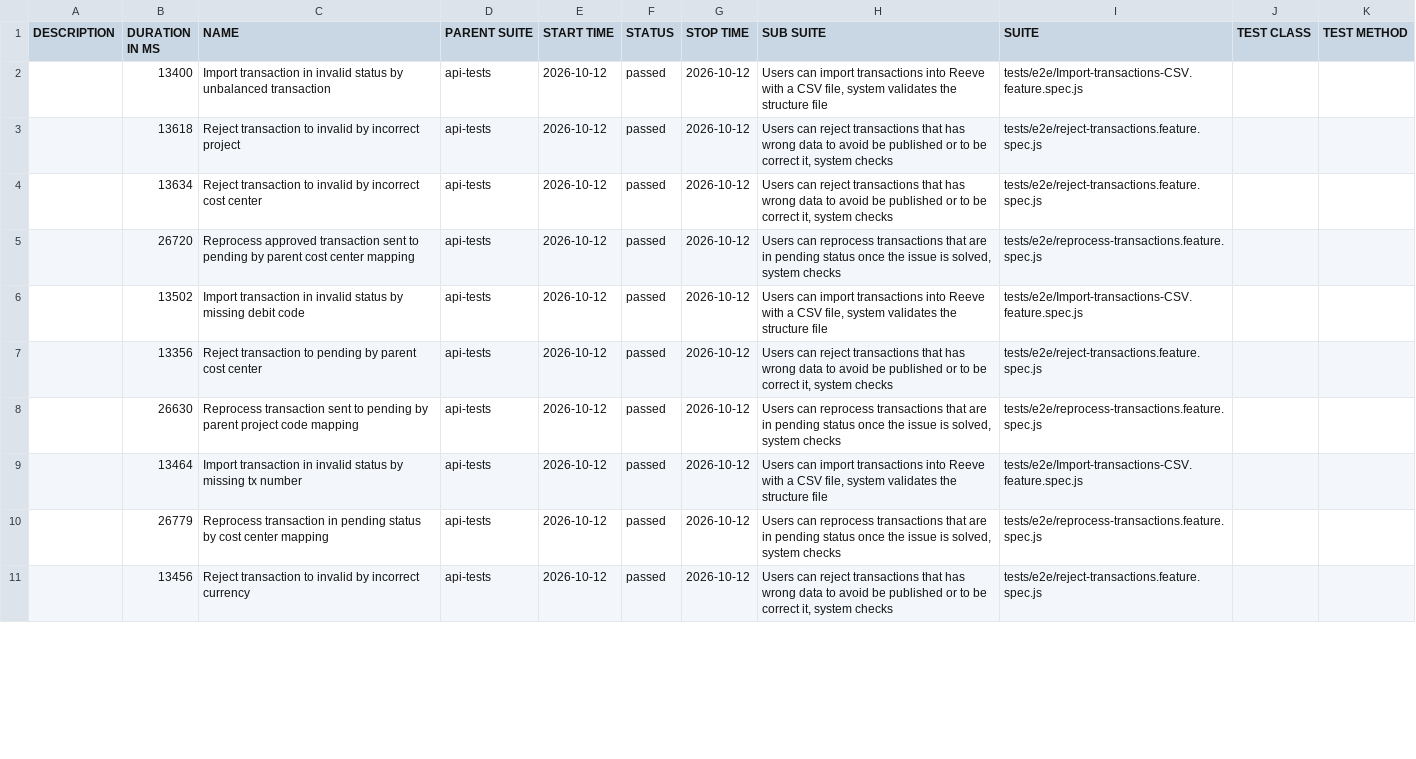
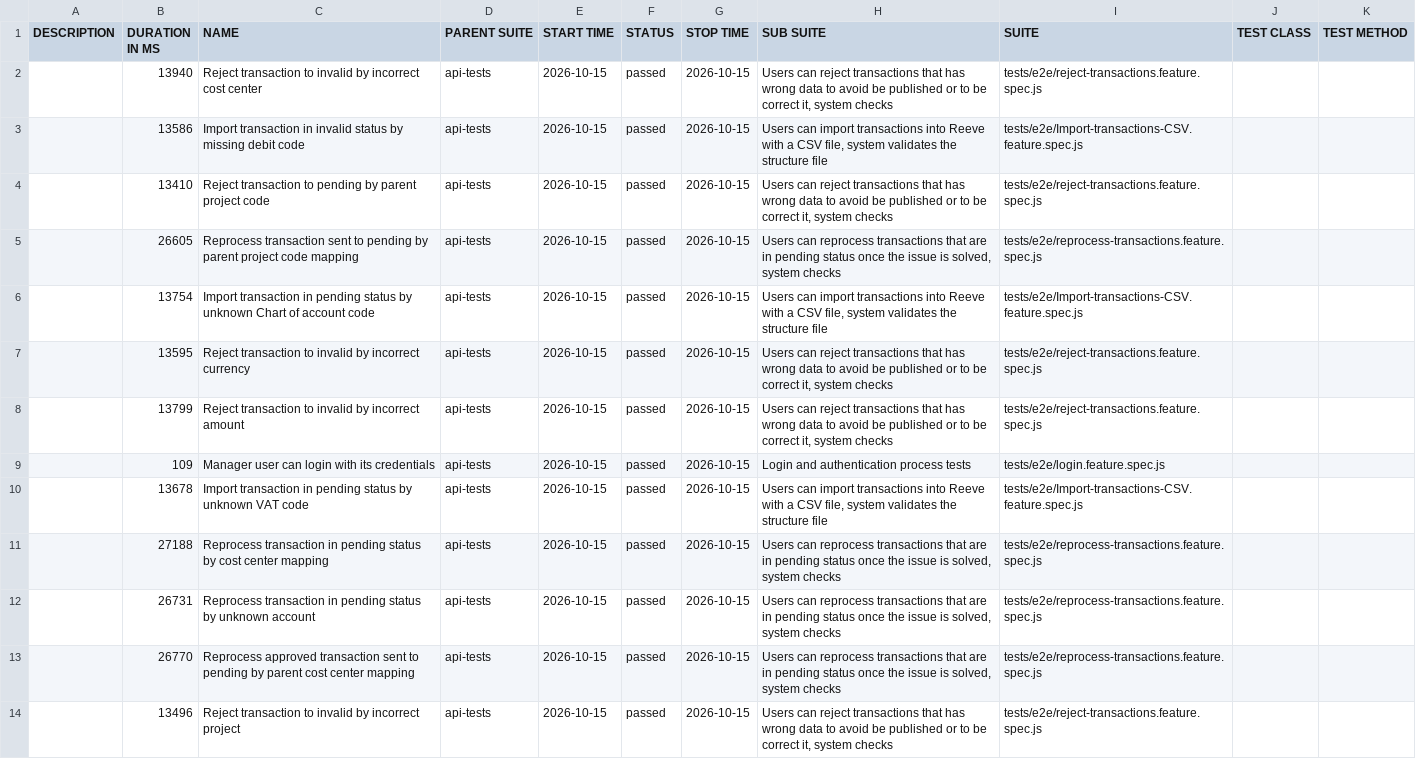
Before and after one commit to cardano-foundation/cf-reeve-application, a CSV file: allure-report/data/suites.csv, drawn as a sheet; only a part is shown; removed rows and columns are numbered as before the commit, all else as after; the diff covers the shown part only; the diff names each change by its address in the sheet, - before the commit and + after, or states it on an @@ line.

```diff
--- a/allure-report/data/suites.csv
+++ b/allure-report/data/suites.csv
-row 2:  | 13400 | Import transaction in invalid status by unbalanced transaction | api-tests | 2026-10-12 | passed | 2026-10-12 | Users can import transactions into Reeve with a CSV file, system validates the structure file | tests/e2e/Import-transactions-CSV.feature.spec.js
-B2 (DURATION IN MS): 13618
+B2 (DURATION IN MS): 13940
-C2 (NAME): …by incorrect project
+C2 (NAME): …by incorrect cost center
-E2 (START TIME): 2026-10-12
+E2 (START TIME): 2026-10-15
-G2 (STOP TIME): 2026-10-12
+G2 (STOP TIME): 2026-10-15
+row 3:  | 13586 | Import transaction in invalid status by missing debit code | api-tests | 2026-10-15 | passed | 2026-10-15 | Users can import transactions into Reeve with a CSV file, system validates the structure file | tests/e2e/Import-transactions-CSV.feature.spec.js
-B4 (DURATION IN MS): 13634
+B4 (DURATION IN MS): 13410
-C4 (NAME): …transaction to invalid by incorrect cost center
+C4 (NAME): …transaction to pending by parent project code
-E4:E8 (START TIME): 2026-10-12
+E4:E8 (START TIME): 2026-10-15
-G4:G8 (STOP TIME): 2026-10-12
+G4:G8 (STOP TIME): 2026-10-15
-B5 (DURATION IN MS): 26720
+B5 (DURATION IN MS): 26605
-C5 (NAME): Reprocess approved transaction sent to pending by parent cost center mapping
+C5 (NAME): Reprocess transaction sent to pending by parent project code mapping
-B6 (DURATION IN MS): 13502
+B6 (DURATION IN MS): 13754
-C6 (NAME): …transaction in invalid status by missing debit code
+C6 (NAME): …transaction in pending status by unknown Chart of account code
-B7 (DURATION IN MS): 13356
+B7 (DURATION IN MS): 13595
-C7 (NAME): …transaction to pending by parent cost center
+C7 (NAME): …transaction to invalid by incorrect currency
-B8 (DURATION IN MS): 26630
+B8 (DURATION IN MS): 13799
-C8 (NAME): Reprocess transaction sent to pending by parent project code mapping
+C8 (NAME): Reject transaction to invalid by incorrect amount
-H8 (SUB SUITE): Users can reprocess transactions that are in pending status once the issue is solved, system checks
+H8 (SUB SUITE): Users can reject transactions that has wrong data to avoid be published or to be correct it, system checks
-I8 (SUITE): tests/e2e/reprocess-transactions.feature.spec.js
+I8 (SUITE): tests/e2e/reject-transactions.feature.spec.js
+row 9:  | 109 | Manager user can login with its credentials | api-tests | 2026-10-15 | passed | 2026-10-15 | Login and authentication process tests | tests/e2e/login.feature.spec.js
-B10 (DURATION IN MS): 13464
+B10 (DURATION IN MS): 13678
-C10 (NAME): …transaction in invalid status by missing tx number
+C10 (NAME): …transaction in pending status by unknown VAT code
-E10:E11 (START TIME): 2026-10-12
+E10:E11 (START TIME): 2026-10-15
-G10:G11 (STOP TIME): 2026-10-12
+G10:G11 (STOP TIME): 2026-10-15
-B11 (DURATION IN MS): 26779
+B11 (DURATION IN MS): 27188
+row 12:  | 26731 | Reprocess transaction in pending status by unknown account | api-tests | 2026-10-15 | passed | 2026-10-15 | Users can reprocess transactions that are in pending status once the issue is solved, system checks | tests/e2e/reprocess-transactions.feature.spec.js
+row 13:  | 26770 | Reprocess approved transaction sent to pending by parent cost center mapping | api-tests | 2026-10-15 | passed | 2026-10-15 | Users can reprocess transactions that are in pending status once the issue is solved, system checks | tests/e2e/reprocess-transactions.feature.spec.js
-B14 (DURATION IN MS): 13456
+B14 (DURATION IN MS): 13496
-C14 (NAME): …by incorrect currency
+C14 (NAME): …by incorrect project
-E14 (START TIME): 2026-10-12
+E14 (START TIME): 2026-10-15
-G14 (STOP TIME): 2026-10-12
+G14 (STOP TIME): 2026-10-15
```
Also changed, not shown: 1 added row, 4 removed rows and 27 edited cells elsewhere in this file, 58 other files.
